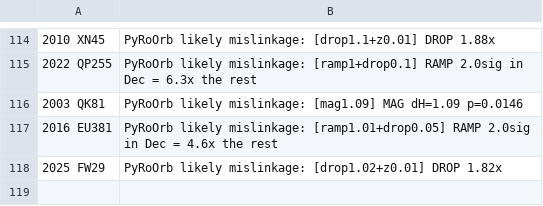
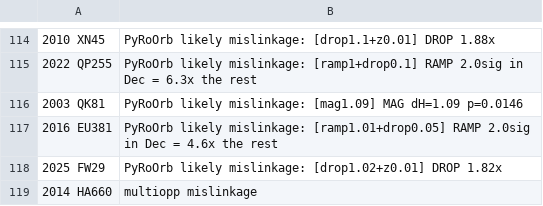
Before and after one commit to petervanwylen/ActivitySCOPE, a CSV file: filter until further notice.csv, drawn as a sheet; only a part is shown, gaps mark what is left out; the diff names each change by its address in the sheet, - before the commit and + after, or states it on an @@ line.

```diff
--- a/filter until further notice.csv
+++ b/filter until further notice.csv
+row 119: 2014 HA660 | multiopp mislinkage
```
Also changed, not shown: filter out unless updated.csv.
